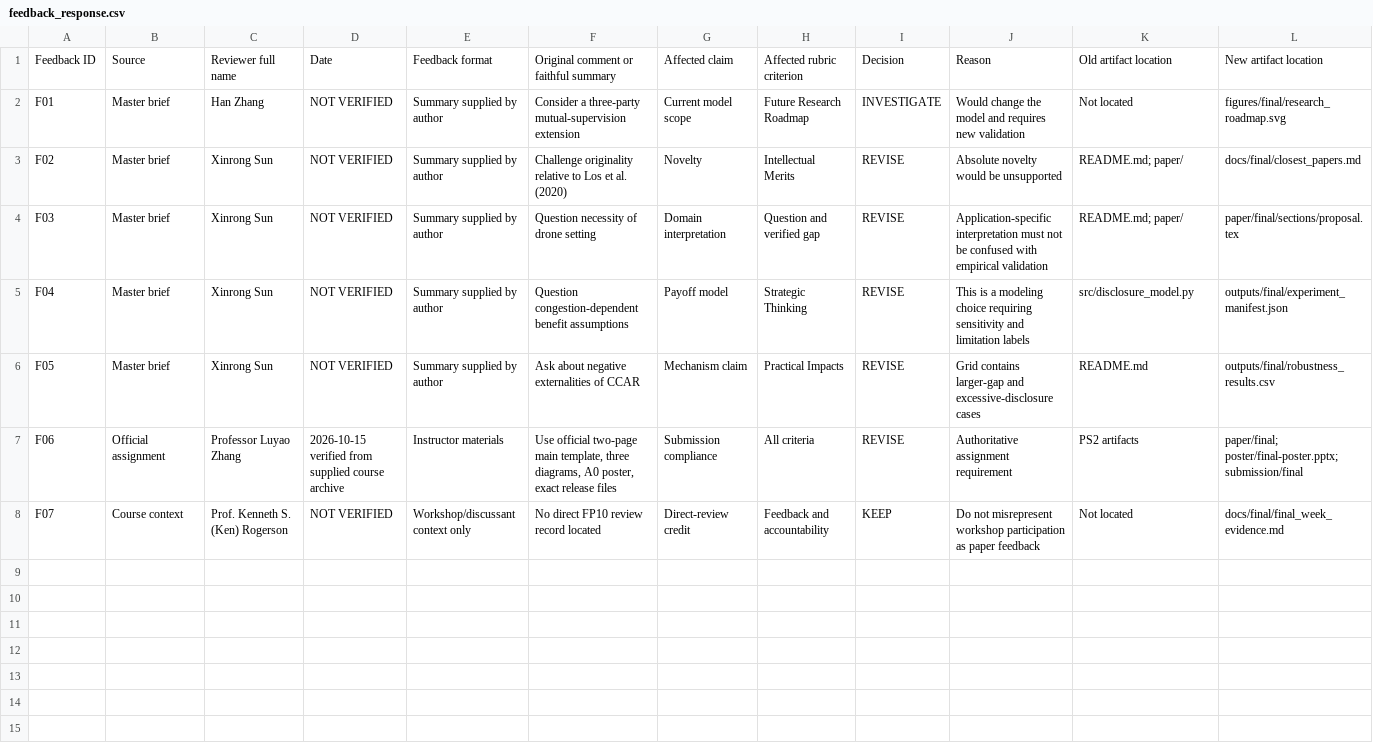
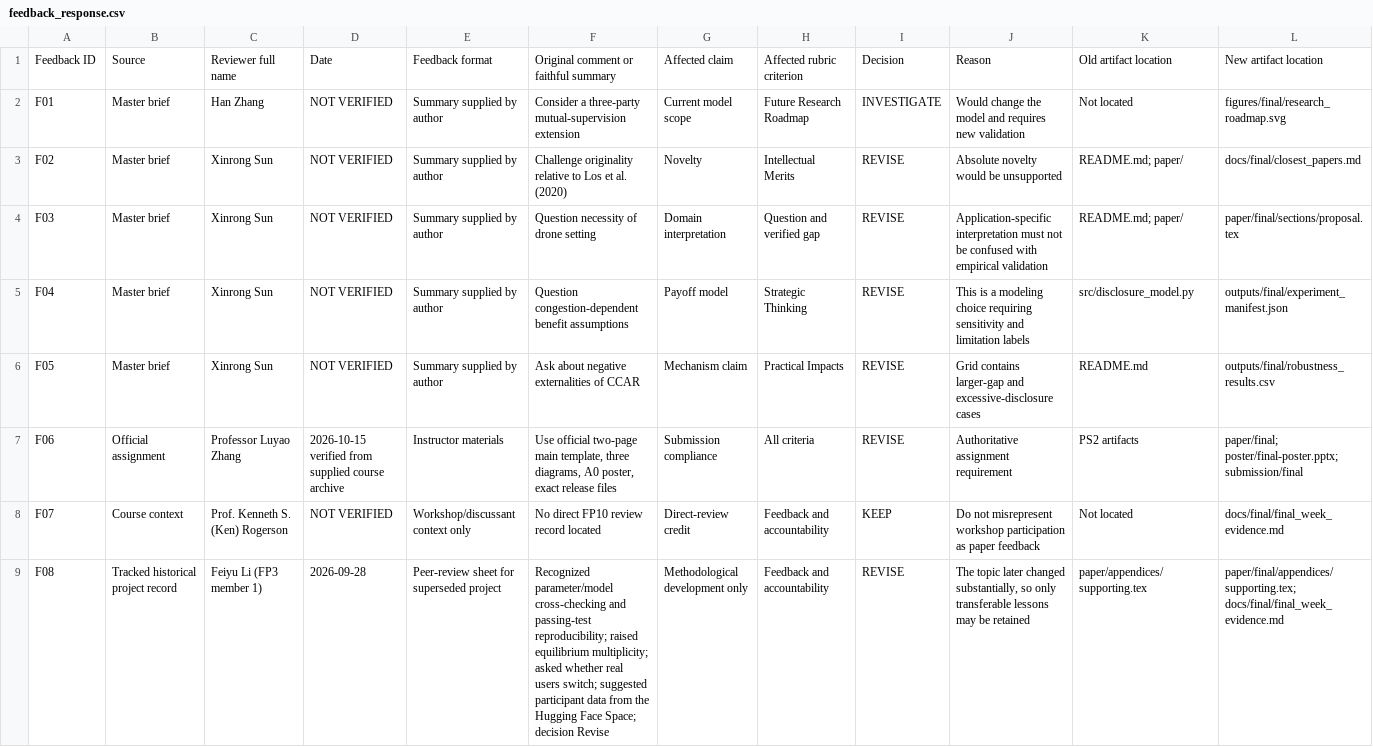
Before and after one commit to dku-comsci-econ206-Autumn2026/PS2-FP10-ShareOrHide-Yiqiao, a CSV file: docs/final/feedback_response.csv, drawn as a sheet; only a part is shown; rows hold the shown columns only; the diff names each change by its address in the sheet, - before the commit and + after, or states it on an @@ line.

```diff
--- a/docs/final/feedback_response.csv
+++ b/docs/final/feedback_response.csv
+row 9: F08 | Tracked historical project record | Feiyu Li (FP3 member 1) | 2026-09-28 | Peer-review sheet for superseded project | Recognized parameter/model cross-checking and passing-test reproducibility; raised equilibrium multiplicity; asked whether real users switch; suggested participant data from the Hugging Face Space; decision Revise | Methodological development only | Feedback and accountability | REVISE | The topic later changed substantially, so only transferable lessons may be retained | paper/appendices/supporting.tex | paper/final/appendices/supporting.tex; docs/final/final_week_evidence.md
```
Also changed, not shown: 16 other files.
